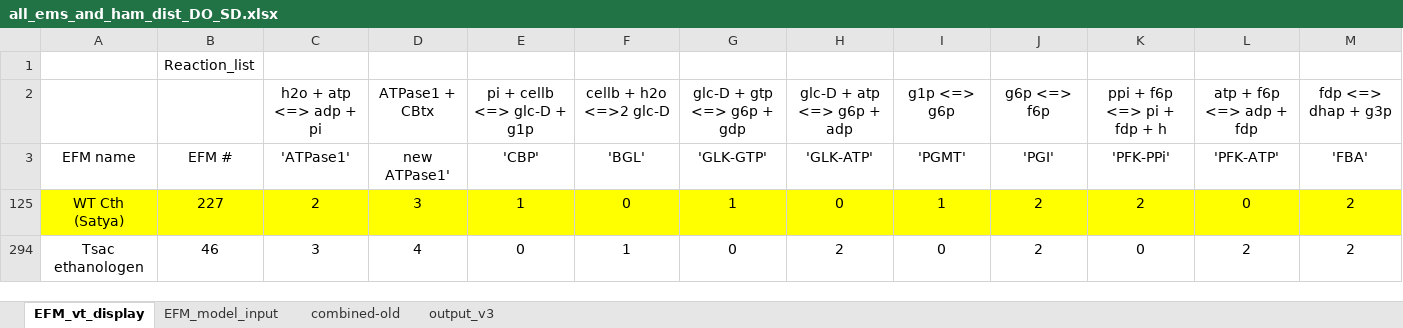
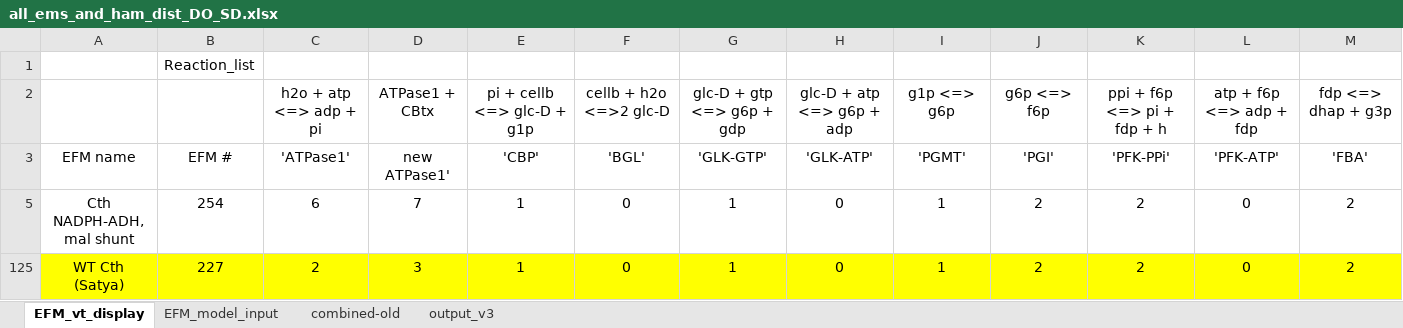
Before and after one commit to satyakamdash/Ctherm_thermo, an Excel workbook: all_ems_and_ham_dist_DO_SD.xlsx, sheet EFM_vt_display, drawn as a sheet; only a part is shown; values as stored, in another font and other column widths than the file's, no borders; conditional formats not drawn; removed rows and columns are numbered as before the commit, all else as after; rows hold the shown columns only; the diff names each change by its address in the sheet, - before the commit and + after, or states it on an @@ line.

Commit message:
Update all_ems_and_ham_dist_DO_SD.xlsx

```diff
--- a/all_ems_and_ham_dist_DO_SD.xlsx (sheet EFM_vt_display)
+++ b/all_ems_and_ham_dist_DO_SD.xlsx (sheet EFM_vt_display)
@@ row 5 unhidden: Cth NADPH-ADH, mal shunt | 254 | 6 | 7 | 1 | 0 | 1 | 0 | 1 | 2 | 2 | 0 | 2 @@
@@ row 294 hidden: Tsac ethanologen | 46 | 3 | 4 | 0 | 1 | 0 | 2 | 0 | 2 | 0 | 2 | 2 @@
```
